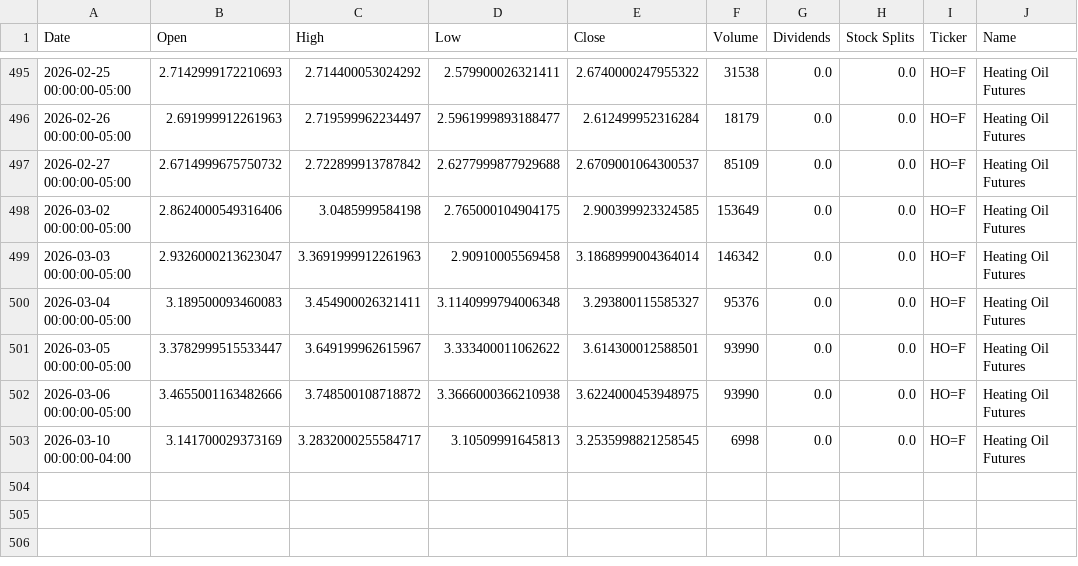
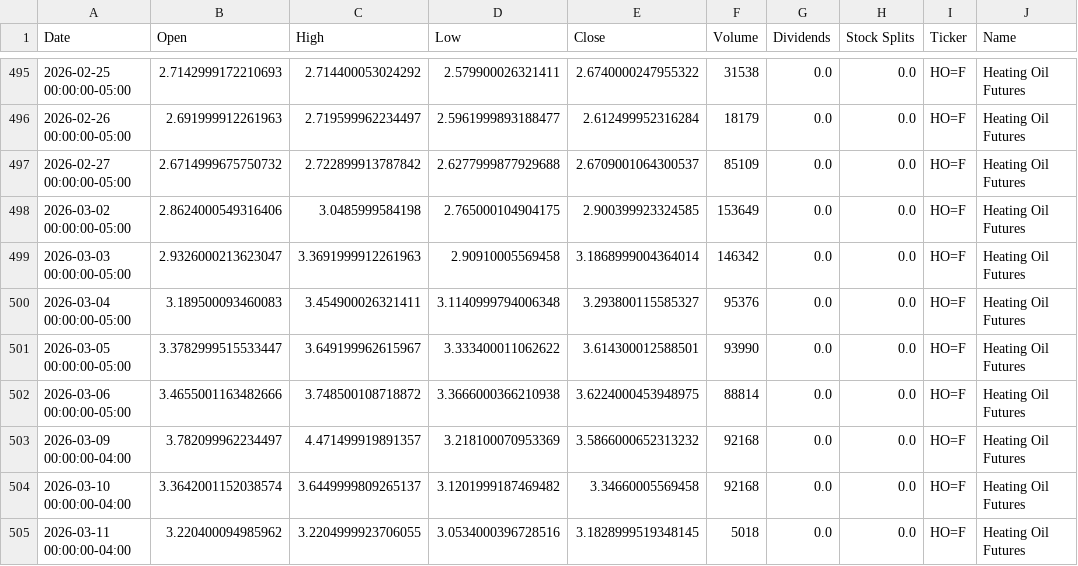
Before and after one commit to dylanmcd0/energy-analysis, a CSV file: data/financial/yfinance/HO_F.csv, drawn as a sheet; only a part is shown, gaps mark what is left out.

```diff
--- a/data/financial/yfinance/HO_F.csv
+++ b/data/financial/yfinance/HO_F.csv
@@ -501,3 +501,5 @@ Date,Open,High,Low,Close,Volume,Dividends,Stock Splits,Ticker,Name
 2026-03-05 00:00:00-05:00,3.3782999515533447,3.649199962615967,3.333400011062622,3.614300012588501,93990,0.0,0.0,HO=F,Heating Oil Futures
-2026-03-06 00:00:00-05:00,3.4655001163482666,3.748500108718872,3.3666000366210938,3.6224000453948975,93990,0.0,0.0,HO=F,Heating Oil Futures
-2026-03-10 00:00:00-04:00,3.141700029373169,3.2832000255584717,3.10509991645813,3.2535998821258545,6998,0.0,0.0,HO=F,Heating Oil Futures
+2026-03-06 00:00:00-05:00,3.4655001163482666,3.748500108718872,3.3666000366210938,3.6224000453948975,88814,0.0,0.0,HO=F,Heating Oil Futures
+2026-03-09 00:00:00-04:00,3.782099962234497,4.471499919891357,3.218100070953369,3.5866000652313232,92168,0.0,0.0,HO=F,Heating Oil Futures
+2026-03-10 00:00:00-04:00,3.3642001152038574,3.6449999809265137,3.1201999187469482,3.34660005569458,92168,0.0,0.0,HO=F,Heating Oil Futures
+2026-03-11 00:00:00-04:00,3.220400094985962,3.2204999923706055,3.0534000396728516,3.1828999519348145,5018,0.0,0.0,HO=F,Heating Oil Futures
```
Also changed, not shown: data/financial/yfinance/BZ_F.csv, data/financial/yfinance/CL_F.csv, 18 other files.
